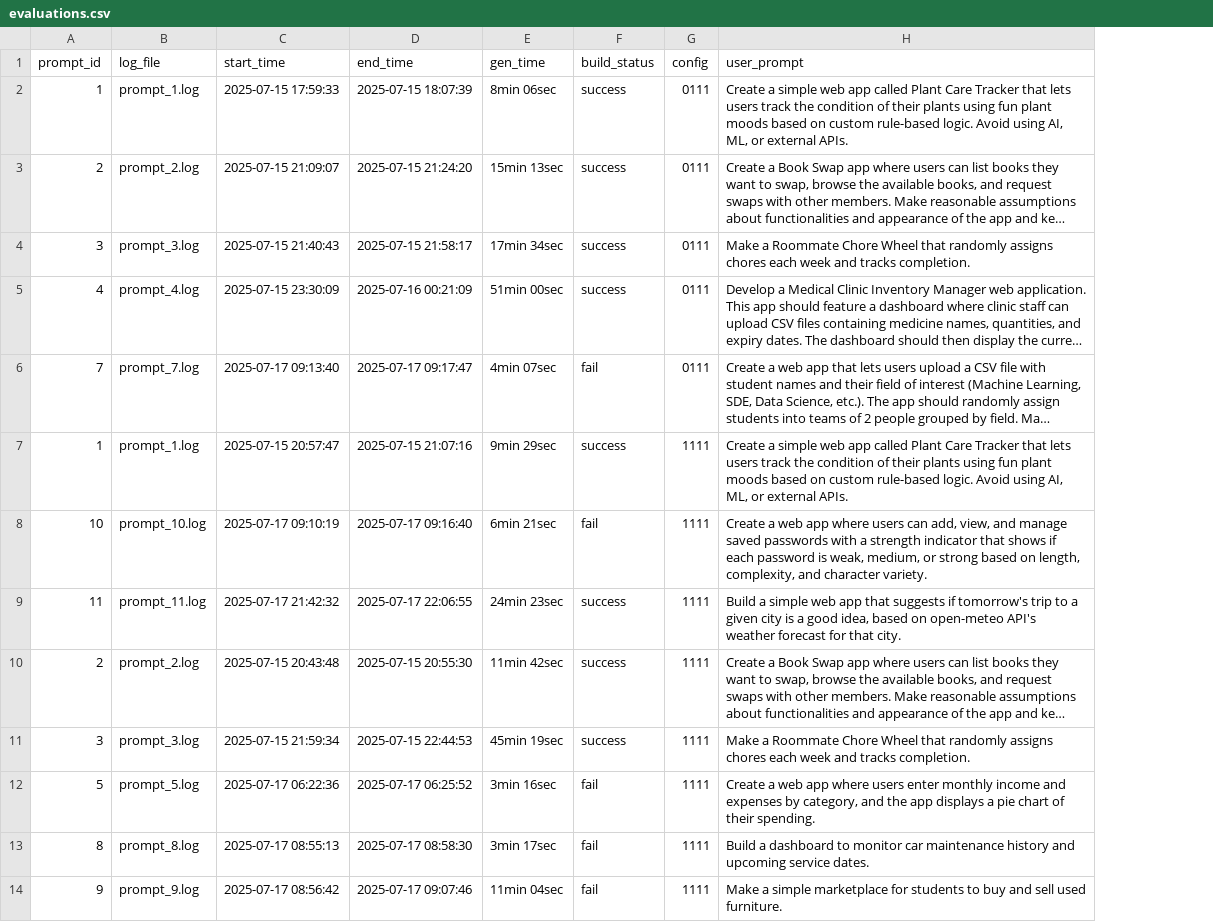
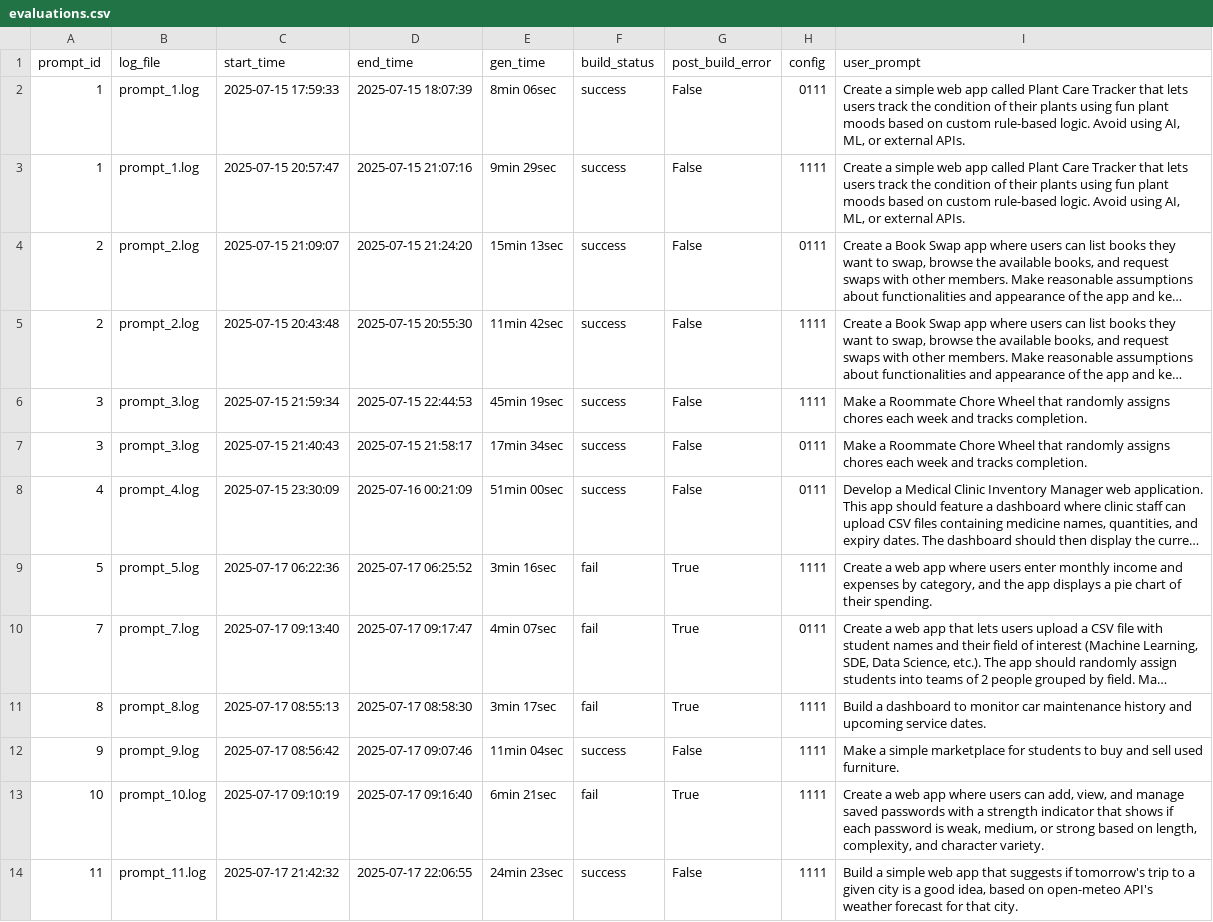
Before and after one commit to PratikNichite/app.build-eval-docs, a CSV file: data/evaluations.csv, drawn as a sheet; long unchanged cells end in …; removed rows and columns are numbered as before the commit, all else as after; the diff names each change by its address in the sheet, - before the commit and + after, or states it on an @@ line.

Commit message:
add post build error detection

```diff
--- a/data/evaluations.csv
+++ b/data/evaluations.csv
+column G (post_build_error), row 2: False; row 4: False; rows 7-8: False | False; row 10: True; rows 12-14: False | True | False
+row 3: 1 | prompt_1.log | 2025-07-15 20:57:47 | 2025-07-15 21:07:16 | 9min 29sec | success | False | 1111 | Create a simple web app called Plant Care Tracker that lets users track the condition of their plants using fun plant moods based on custom rule-based logic. Avoid using AI, ML, or external APIs.
@@ row 10 moved to row 5: 2 @@
@@ row 11 moved to row 6: 3 @@
@@ row 12 moved to row 9: 5 @@
@@ row 13 moved to row 11: 8 @@
-A12 (prompt_id): 1
+A12 (prompt_id): 9
-B12 (log_file): prompt_1.log
+B12 (log_file): prompt_9.log
-C12 (start_time): 2025-07-15 20:57:47
+C12 (start_time): 2025-07-17 08:56:42
-D12 (end_time): 2025-07-15 21:07:16
+D12 (end_time): 2025-07-17 09:07:46
-E12 (gen_time): 9min 29sec
+E12 (gen_time): 11min 04sec
-I12 (user_prompt): Create a simple web app called Plant Care Tracker that lets users track the condition of their plants using fun plant moods based on custom rule-based logic. Avoid using AI, ML, or external APIs.
+I12 (user_prompt): Make a simple marketplace for students to buy and sell used furniture.
-row 14: 9 | prompt_9.log | 2025-07-17 08:56:42 | 2025-07-17 09:07:46 | 11min 04sec | fail | 1111 | Make a simple marketplace for students to buy and sell used furniture.
```
Also changed, not shown: data/processed_logs/0111_summary.csv, data/processed_logs/1111_summary.csv, 2 other files.
